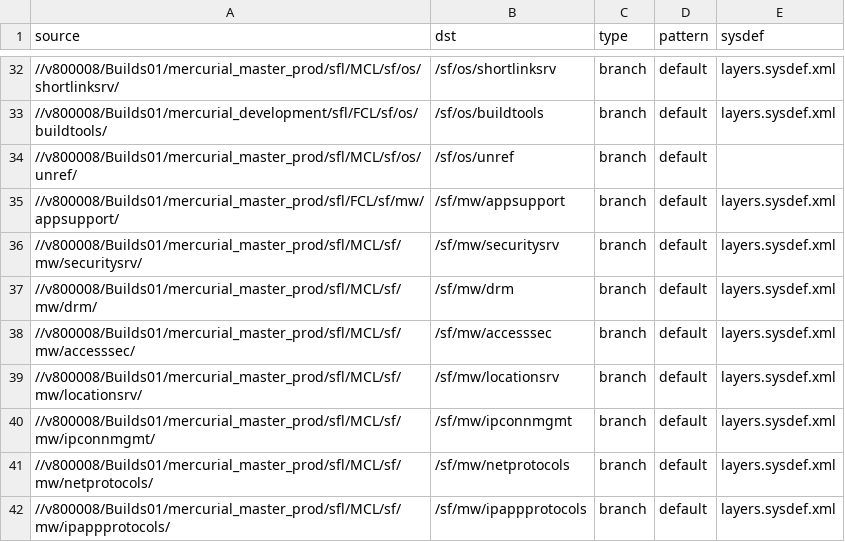
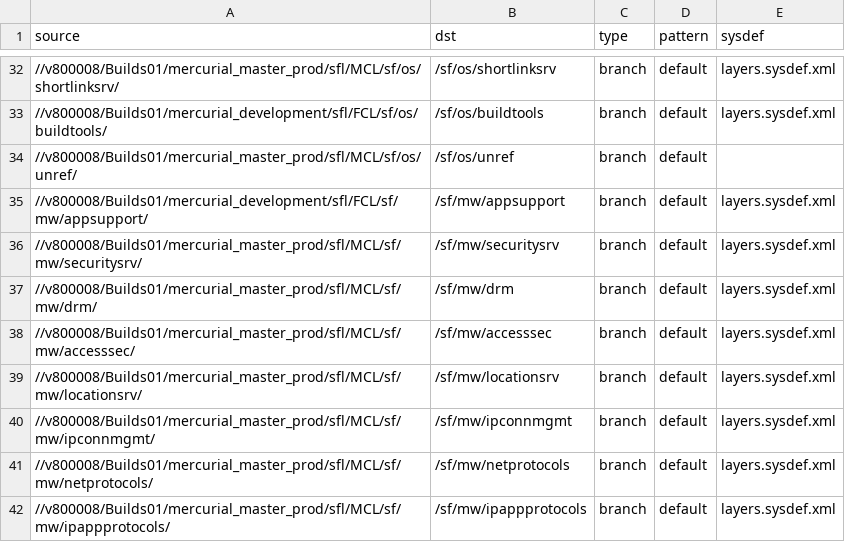
Before and after one commit to SymbianSource/oss.FCL.sftools.fbf.projects.platforms, a CSV file: symbian2/single/sources_fcl.csv, drawn as a sheet; only a part is shown, gaps mark what is left out.

Commit message:
Changed Appsupport to use FCL from Mercurial_dev instead of mercurial_master to take FCL change for building sysap.

```diff
--- a/symbian2/single/sources_fcl.csv
+++ b/symbian2/single/sources_fcl.csv
@@ -34,3 +34,3 @@ source,dst,type,pattern,sysdef
 //v800008/Builds01/mercurial_master_prod/sfl/MCL/sf/os/unref/,/sf/os/unref,branch,default,
-//v800008/Builds01/mercurial_master_prod/sfl/FCL/sf/mw/appsupport/,/sf/mw/appsupport,branch,default,layers.sysdef.xml
+//v800008/Builds01/mercurial_development/sfl/FCL/sf/mw/appsupport/,/sf/mw/appsupport,branch,default,layers.sysdef.xml
 //v800008/Builds01/mercurial_master_prod/sfl/MCL/sf/mw/securitysrv/,/sf/mw/securitysrv,branch,default,layers.sysdef.xml
```
